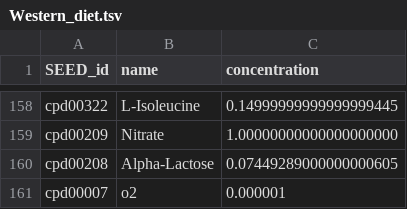
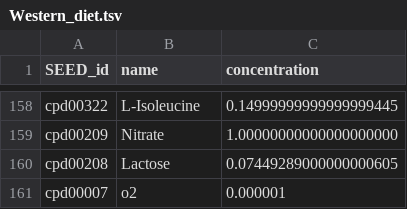
Before and after one commit to danielriosgarza/bacterial_passengers.py, a TSV file: input_files/Western_diet.tsv, drawn as a sheet; only a part is shown, gaps mark what is left out.

Commit message:
Update Western_diet.tsv

```diff
--- a/input_files/Western_diet.tsv
+++ b/input_files/Western_diet.tsv
@@ -159,3 +159,3 @@ cpd00322	L-Isoleucine	0.14999999999999999445
 cpd00209	Nitrate	1.00000000000000000000
-cpd00208	Alpha-Lactose	0.07449289000000000605
+cpd00208	Lactose	0.07449289000000000605
 cpd00007	o2	0.000001
```
